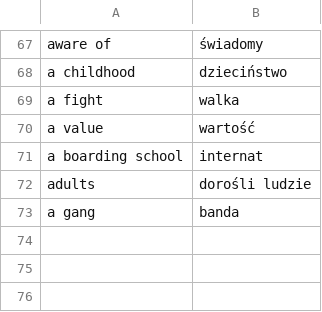
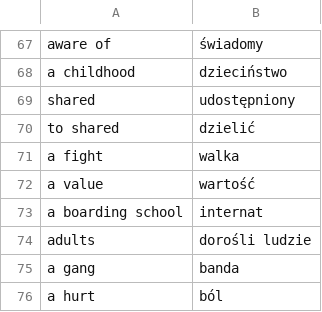
Before and after one commit to kamil-adam/None, a CSV file: english-polski2.csv, drawn as a sheet; only a part is shown, gaps mark what is left out; the diff names each change by its address in the sheet, - before the commit and + after, or states it on an @@ line.

Commit message:
Update english-polski2.csv

```diff
--- a/english-polski2.csv
+++ b/english-polski2.csv
+row 69: shared | udostępniony
+row 70: to shared | dzielić
+row 76: a hurt | ból
```
